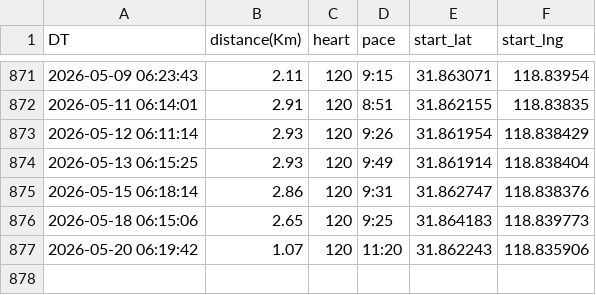
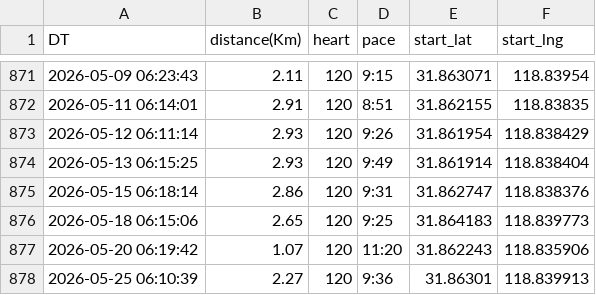
Before and after one commit to wansho/running, a CSV file: data/running.csv, drawn as a sheet; only a part is shown, gaps mark what is left out; the diff names each change by its address in the sheet, - before the commit and + after, or states it on an @@ line.

```diff
--- a/data/running.csv
+++ b/data/running.csv
+row 878: 2026-05-25 06:10:39 | 2.27 | 120 | 9:36 | 31.86301 | 118.839913
```
Also changed, not shown: 3 other files.
